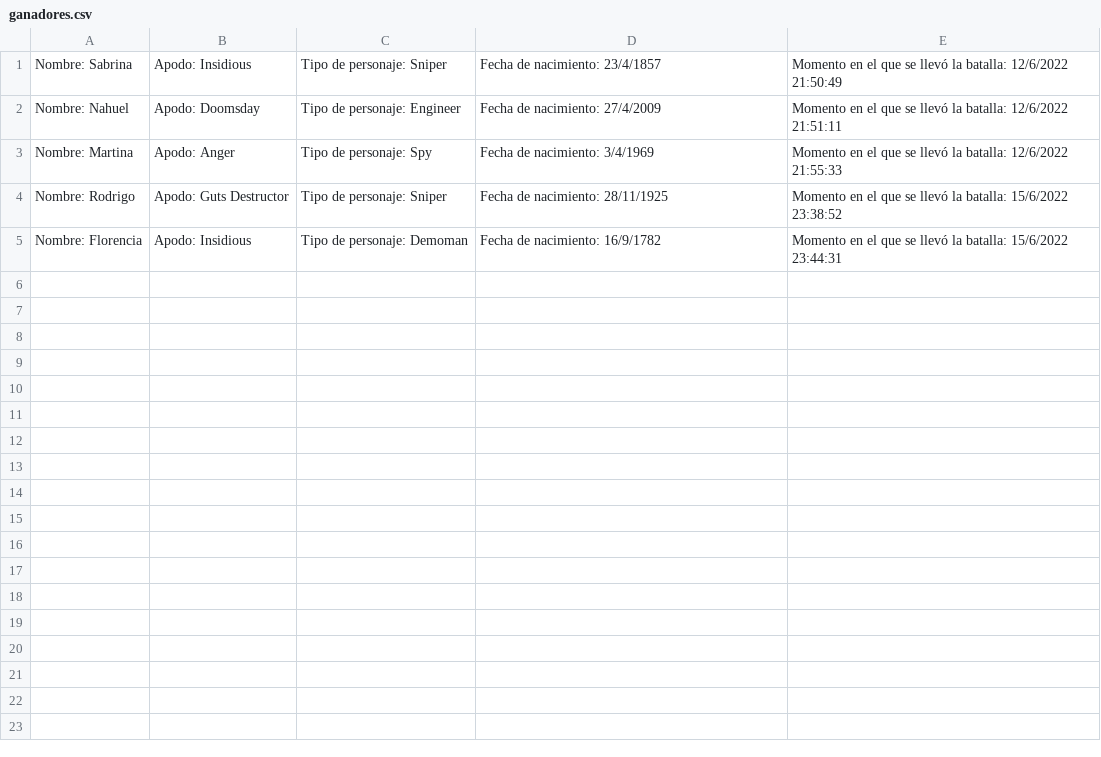
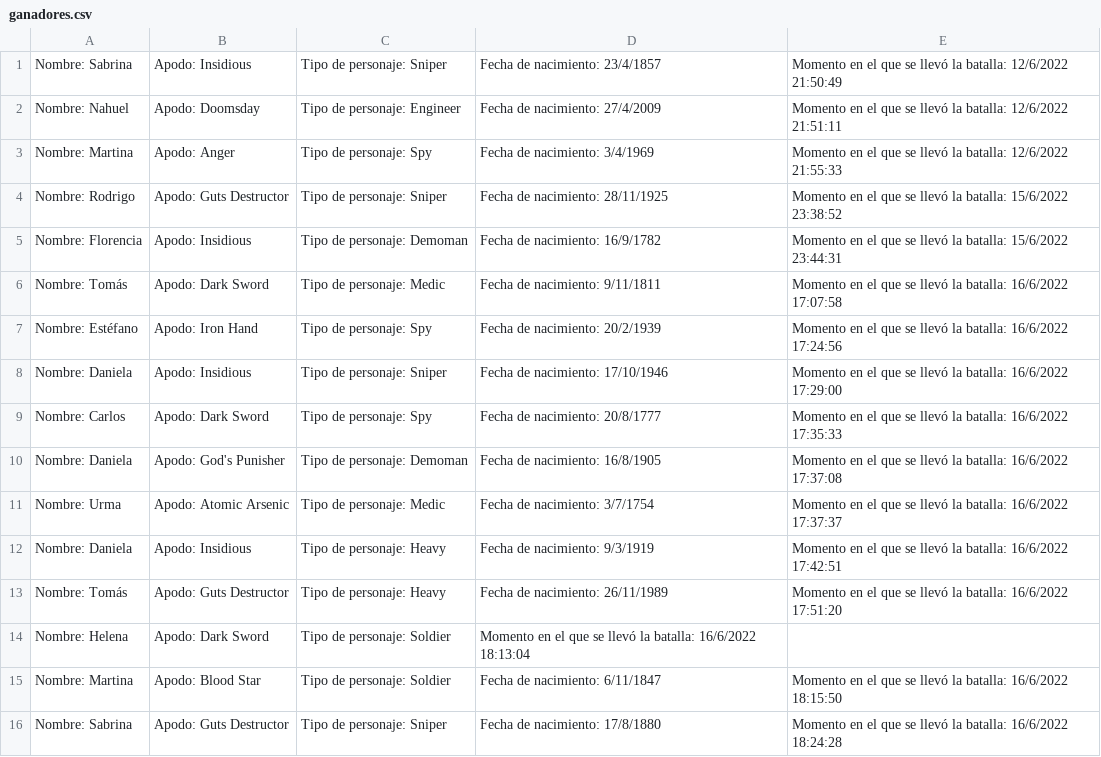
Before and after one commit to TallerDeLenguajes1/rpg-2022-MarianoGomesOpitz, a CSV file: RPG/ganadores.csv, drawn as a sheet.

```diff
--- a/RPG/ganadores.csv
+++ b/RPG/ganadores.csv
@@ -5 +5,12 @@ Nombre: Rodrigo, Apodo: Guts Destructor, Tipo de personaje: Sniper, Fecha de nac
 Nombre: Florencia, Apodo: Insidious, Tipo de personaje: Demoman, Fecha de nacimiento: 16/9/1782, Momento en el que se llevó la batalla: 15/6/2022 23:44:31
+Nombre: Tomás, Apodo: Dark Sword, Tipo de personaje: Medic, Fecha de nacimiento: 9/11/1811, Momento en el que se llevó la batalla: 16/6/2022 17:07:58
+Nombre: Estéfano, Apodo: Iron Hand, Tipo de personaje: Spy, Fecha de nacimiento: 20/2/1939, Momento en el que se llevó la batalla: 16/6/2022 17:24:56
+Nombre: Daniela, Apodo: Insidious, Tipo de personaje: Sniper, Fecha de nacimiento: 17/10/1946, Momento en el que se llevó la batalla: 16/6/2022 17:29:00
+Nombre: Carlos, Apodo: Dark Sword, Tipo de personaje: Spy, Fecha de nacimiento: 20/8/1777, Momento en el que se llevó la batalla: 16/6/2022 17:35:33
+Nombre: Daniela, Apodo: God's Punisher, Tipo de personaje: Demoman, Fecha de nacimiento: 16/8/1905, Momento en el que se llevó la batalla: 16/6/2022 17:37:08
+Nombre: Urma, Apodo: Atomic Arsenic, Tipo de personaje: Medic, Fecha de nacimiento: 3/7/1754, Momento en el que se llevó la batalla: 16/6/2022 17:37:37
+Nombre: Daniela, Apodo: Insidious, Tipo de personaje: Heavy, Fecha de nacimiento: 9/3/1919, Momento en el que se llevó la batalla: 16/6/2022 17:42:51
+Nombre: Tomás, Apodo: Guts Destructor, Tipo de personaje: Heavy, Fecha de nacimiento: 26/11/1989, Momento en el que se llevó la batalla: 16/6/2022 17:51:20
+Nombre: Helena, Apodo: Dark Sword, Tipo de personaje: Soldier, Momento en el que se llevó la batalla: 16/6/2022 18:13:04
+Nombre: Martina, Apodo: Blood Star, Tipo de personaje: Soldier, Fecha de nacimiento: 6/11/1847, Momento en el que se llevó la batalla: 16/6/2022 18:15:50
+Nombre: Sabrina, Apodo: Guts Destructor, Tipo de personaje: Sniper, Fecha de nacimiento: 17/8/1880, Momento en el que se llevó la batalla: 16/6/2022 18:24:28
```
Also changed, not shown: 4 other files.
